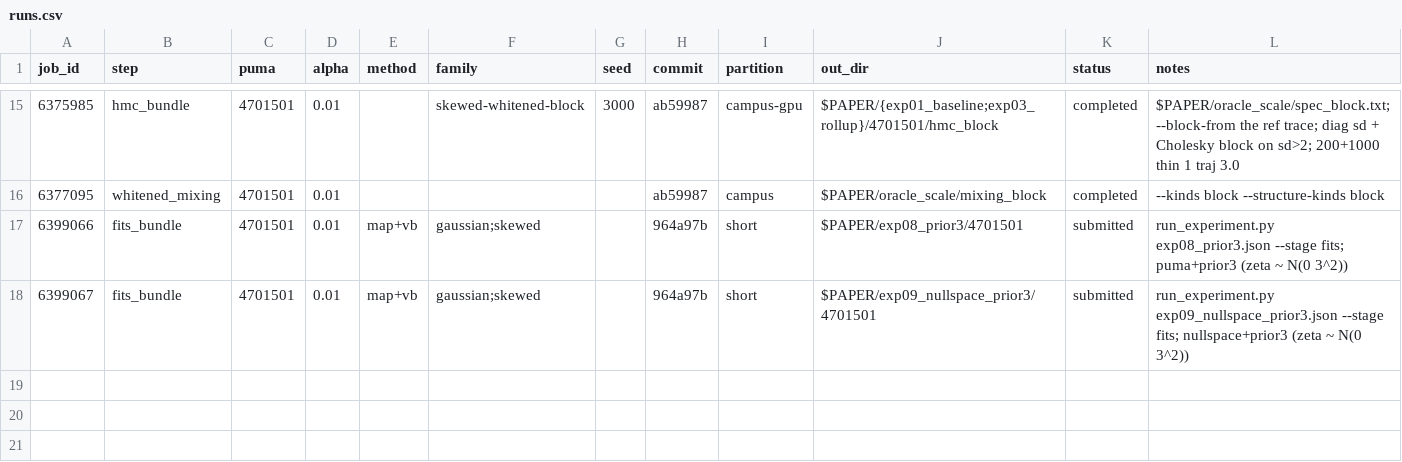
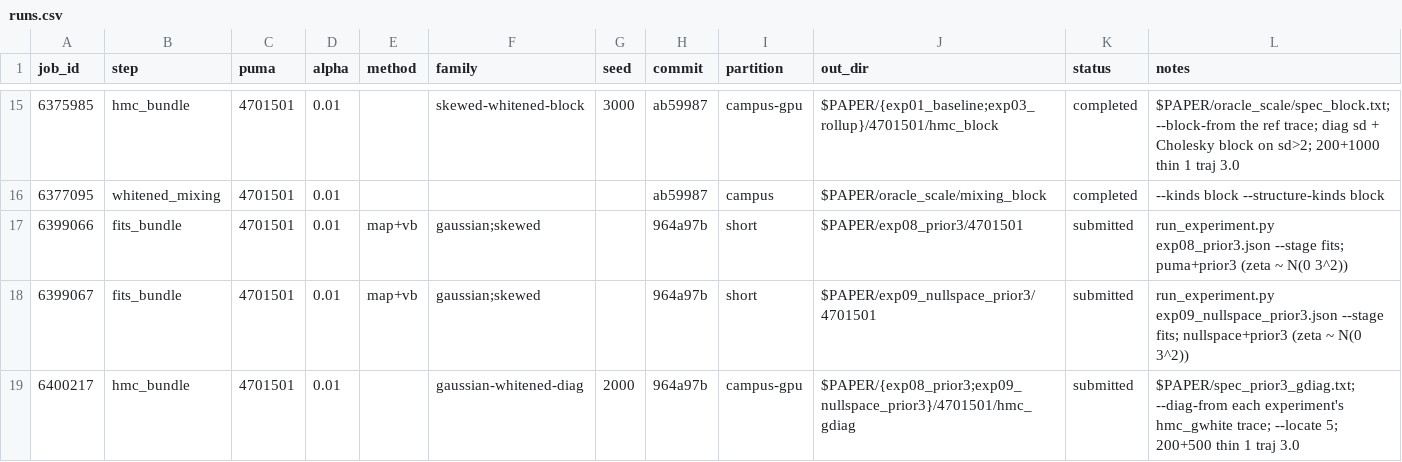
Before and after one commit to nnnagle/pmedm_vb, a CSV file: runs.csv, drawn as a sheet; only a part is shown, gaps mark what is left out; the diff names each change by its address in the sheet, - before the commit and + after, or states it on an @@ line.

```diff
--- a/runs.csv
+++ b/runs.csv
+row 19: 6400217 | hmc_bundle | 4701501 | 0.01 |  | gaussian-whitened-diag | 2000 | 964a97b | campus-gpu | $PAPER/{exp08_prior3;exp09_nullspace_prior3}/4701501/hmc_gdiag | submitted | $PAPER/spec_prior3_gdiag.txt; --diag-from each experiment's hmc_gwhite trace; --locate 5; 200+500 thin 1 traj 3.0
```
